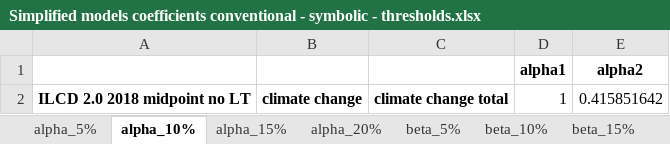
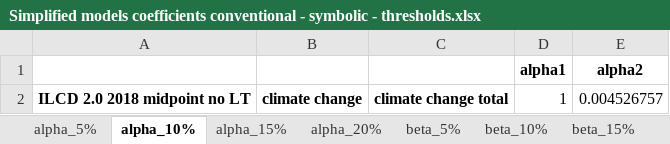
Before and after one commit to a-pau/gsa_geothermal, an Excel workbook: generated_files/Simplified models coefficients conventional - symbolic - thresholds.xlsx, sheet alpha_10%, drawn as a sheet; values as stored, in another font and other column widths than the file's, no borders; the diff names each change by its address in the sheet, - before the commit and + after, or states it on an @@ line.

```diff
--- a/generated_files/Simplified models coefficients conventional - symbolic - thresholds.xlsx (sheet alpha_10%)
+++ b/generated_files/Simplified models coefficients conventional - symbolic - thresholds.xlsx (sheet alpha_10%)
-E2: 0.415851642
+E2: 0.004526757
```
Also changed, not shown: sheet beta_10%, sheet beta_5%, sheet beta_15%, sheet beta_20%, sheet alpha_15%, sheet alpha_20%, 1 more sheet, data_and_models/Model, parameters and uncertainty.xlsx, generated_files/Simplified models coefficients enhanced - symbolic - thresholds.xlsx, 31 other files.
